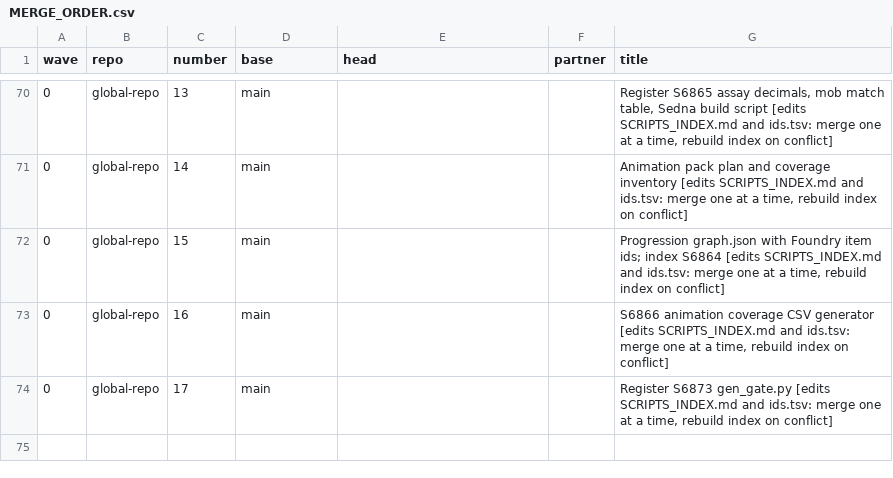
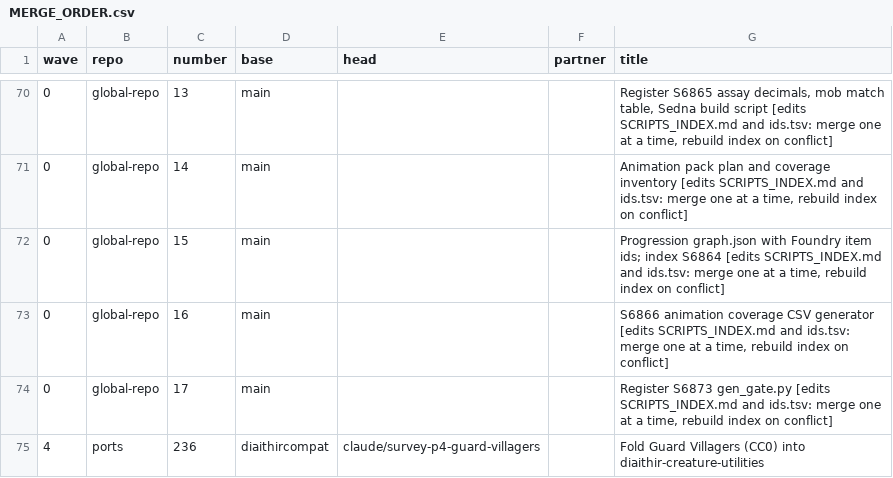
Before and after one commit to GeddyLifeson/Global-Repo, a CSV file: throughput/MERGE_ORDER.csv, drawn as a sheet; only a part is shown, gaps mark what is left out; the diff names each change by its address in the sheet, - before the commit and + after, or states it on an @@ line.

```diff
--- a/throughput/MERGE_ORDER.csv
+++ b/throughput/MERGE_ORDER.csv
+row 75: 4 | ports | 236 | diaithircompat | claude/survey-p4-guard-villagers |  | Fold Guard Villagers (CC0) into diaithir-creature-utilities
```
